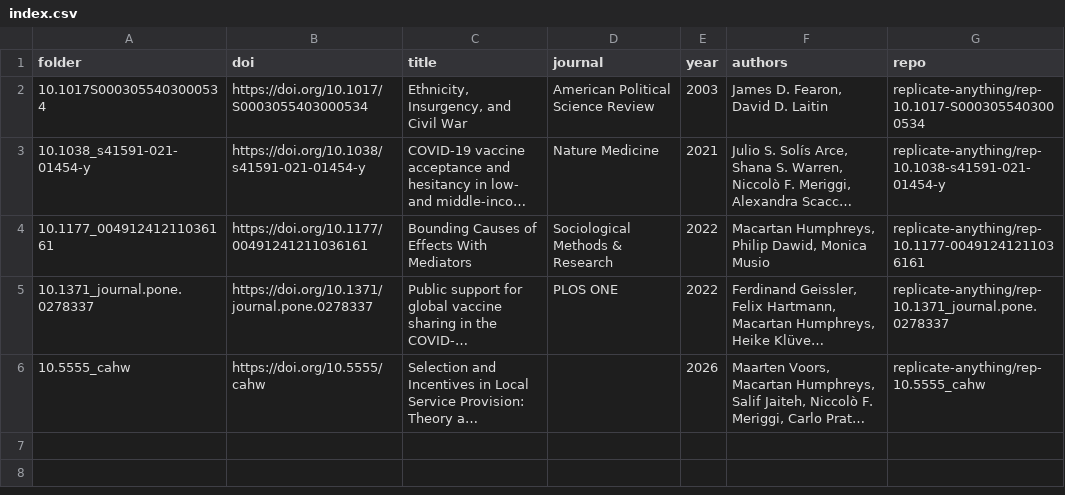
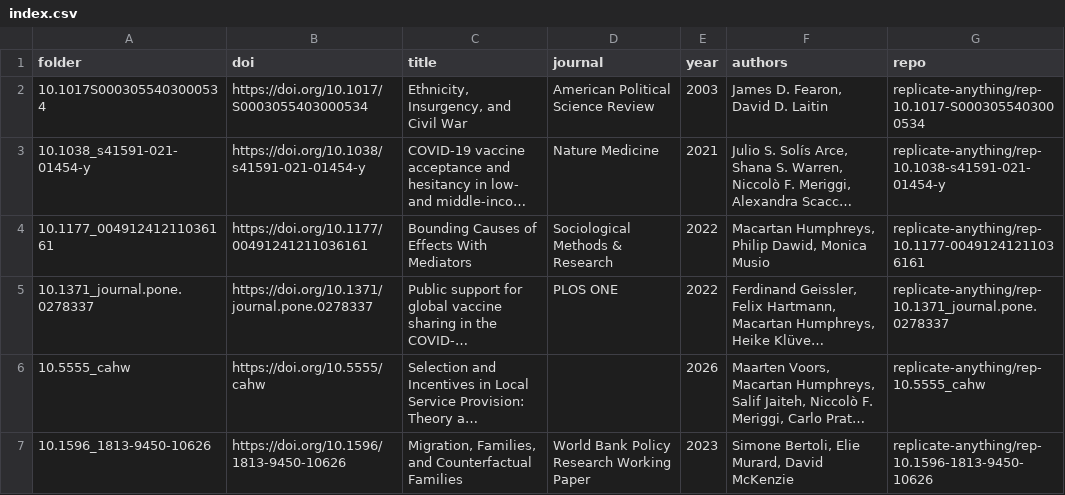
Before and after one commit to replicate-anything/registry, a CSV file: index.csv, drawn as a sheet; long unchanged cells end in …; the diff names each change by its address in the sheet, - before the commit and + after, or states it on an @@ line.

```diff
--- a/index.csv
+++ b/index.csv
+row 7: 10.1596_1813-9450-10626 | https://doi.org/10.1596/1813-9450-10626 | Migration, Families, and Counterfactual Families | World Bank Policy Research Working Paper | 2023 | Simone Bertoli, Elie Murard, David McKenzie | replicate-anything/rep-10.1596-1813-9450-10626
```
Also changed, not shown: 1 other file.
